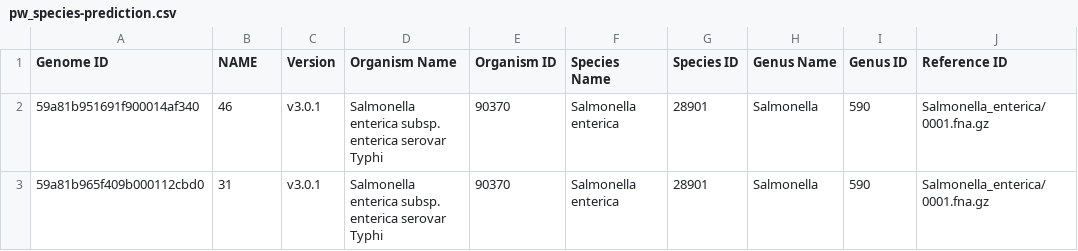
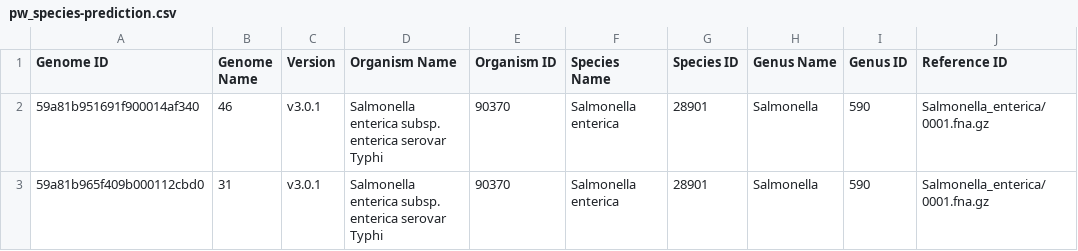
Before and after one commit to typhoidgenomics/TyphiNET, a CSV file: assets/webscrap/raw_data/pw_species-prediction.csv, drawn as a sheet; only a part is shown; the diff names each change by its address in the sheet, - before the commit and + after, or states it on an @@ line.

```diff
--- a/assets/webscrap/raw_data/pw_species-prediction.csv
+++ b/assets/webscrap/raw_data/pw_species-prediction.csv
-B1: NAME
+B1: Genome Name
```
Also changed, not shown: 49 other files.
